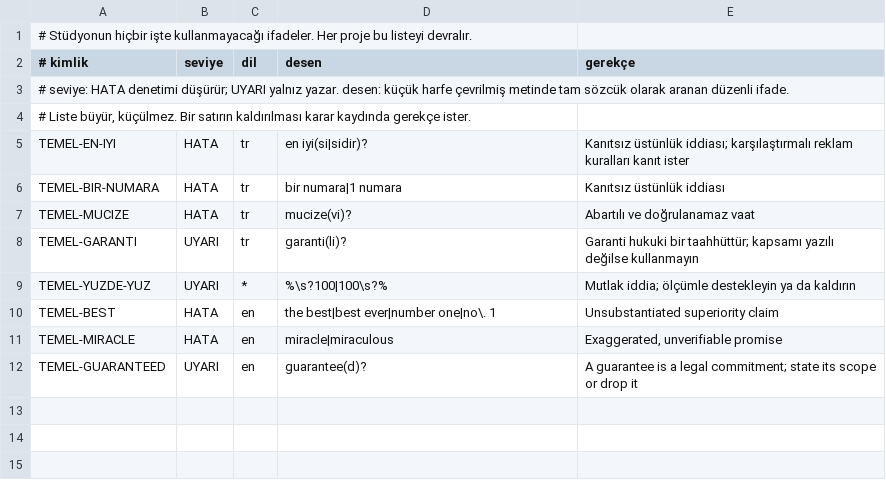
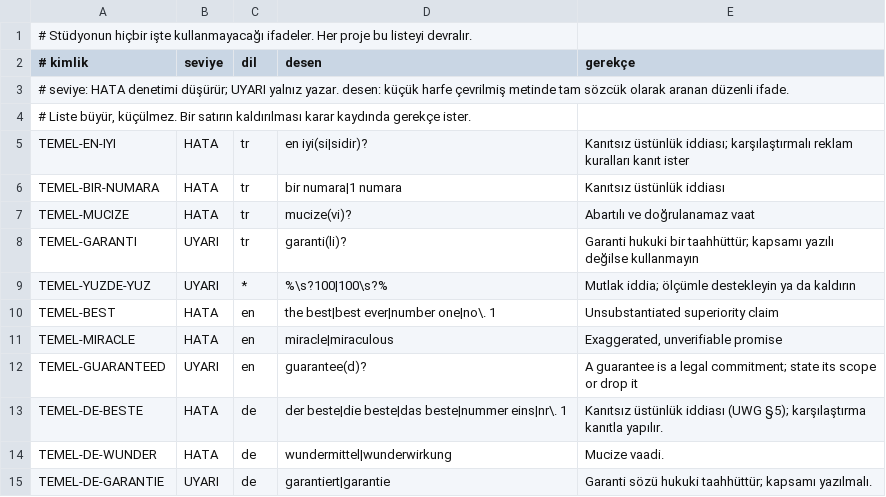
Before and after one commit to oarslanerbln-pixel/oyun-projeleri, a TSV file: platform/metin/temel.tsv, drawn as a sheet; the diff names each change by its address in the sheet, - before the commit and + after, or states it on an @@ line.

```diff
--- a/platform/metin/temel.tsv
+++ b/platform/metin/temel.tsv
+row 13: TEMEL-DE-BESTE | HATA | de | der beste|die beste|das beste|nummer eins|nr\. 1 | Kanıtsız üstünlük iddiası (UWG §5); karşılaştırma kanıtla yapılır.
+row 14: TEMEL-DE-WUNDER | HATA | de | wundermittel|wunderwirkung | Mucize vaadi.
+row 15: TEMEL-DE-GARANTIE | UYARI | de | garantiert|garantie | Garanti sözü hukuki taahhüttür; kapsamı yazılmalı.
```
Also changed, not shown: 9 other files.
